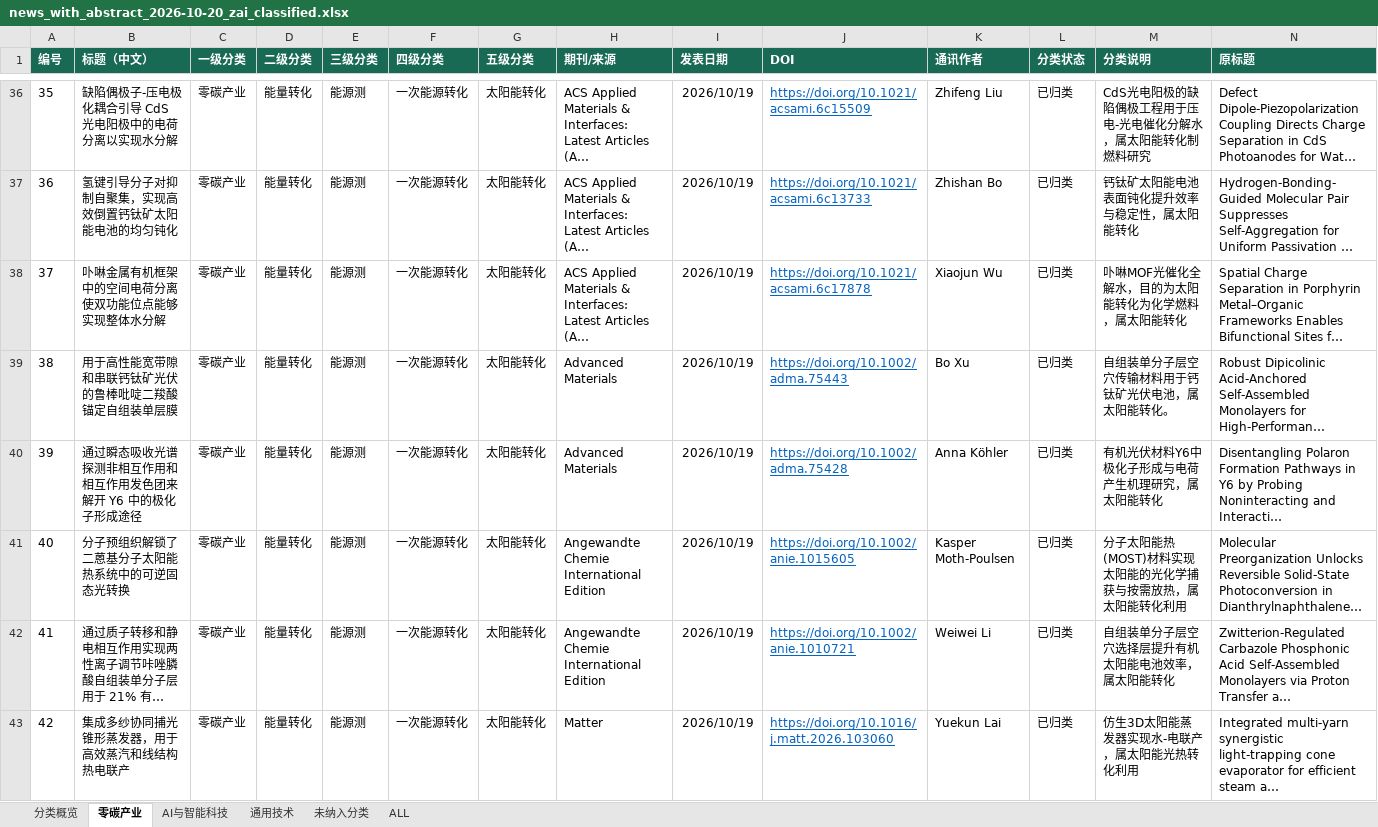
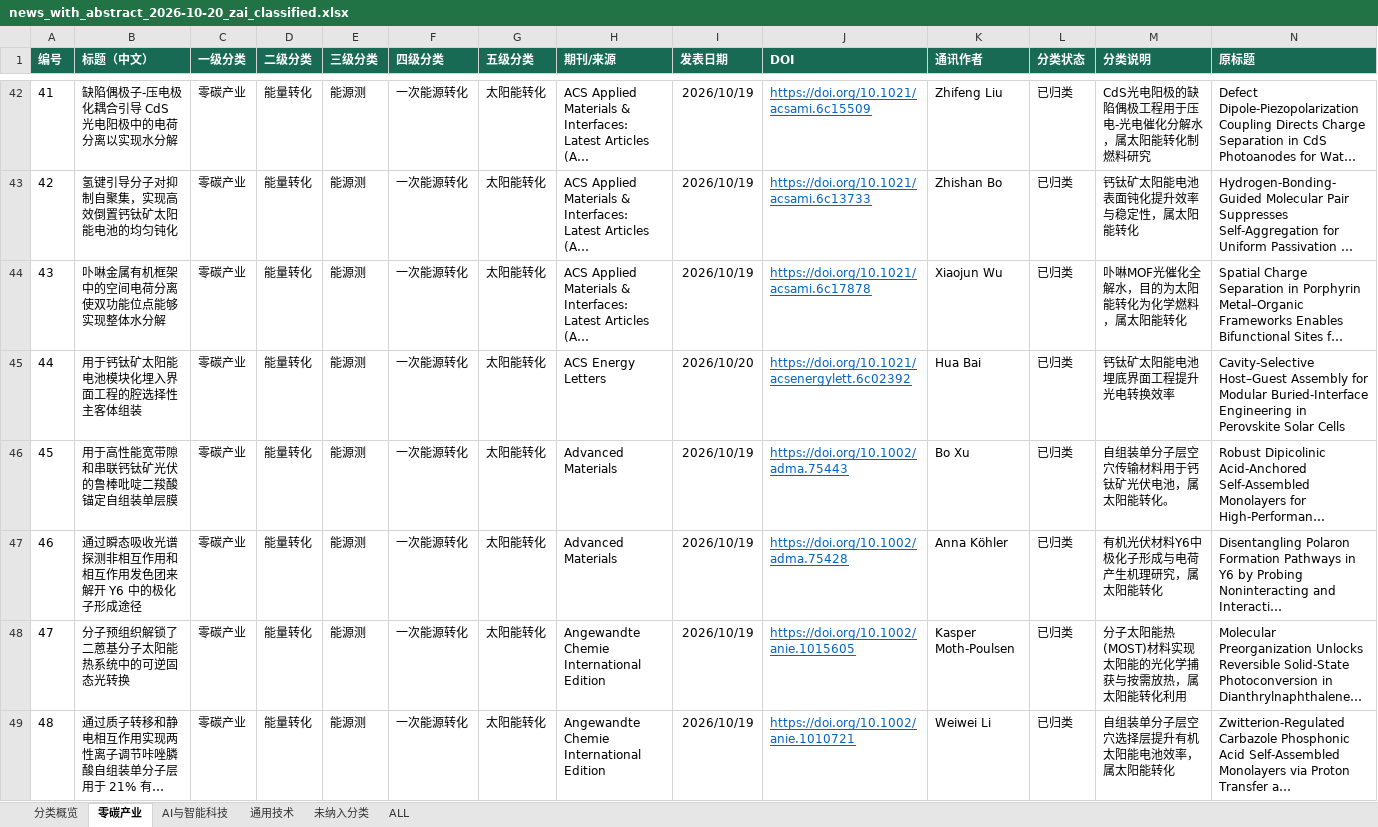
Before and after one commit to wodewoping-png/literature-rss-spider, an Excel workbook: output/daily_classified/news_with_abstract_2026-10-20_zai_classified.xlsx, sheet 零碳产业, drawn as a sheet; only a part is shown, gaps mark what is left out; the shorter side is filled out with more unchanged rows; long unchanged cells end in …; values as stored, in another font and other column widths than the file's, no borders; table styles not drawn; rows hold the shown columns only; the diff covers the shown part only; the diff names each change by its address in the sheet, - before the commit and + after, or states it on an @@ line.

```diff
--- a/output/daily_classified/news_with_abstract_2026-10-20_zai_classified.xlsx (sheet 零碳产业)
+++ b/output/daily_classified/news_with_abstract_2026-10-20_zai_classified.xlsx (sheet 零碳产业)
@@ column A (编号) renumbered from row 3 down @@
+row 45: 44 | 用于钙钛矿太阳能电池模块化埋入界面工程的腔选择性主客体组装 | 零碳产业 | 能量转化 | 能源测 | 一次能源转化 | 太阳能转化 | ACS Energy Letters | 2026/10/20 | https://doi.org/10.1021/acsenergylett.6c02392 | Hua Bai | 已归类 | 钙钛矿太阳能电池埋底界面工程提升光电转换效率 | Cavity-Selective Host–Guest Assembly for Modular Buried-Interface Engineering in Perovskite Solar Cells
```
Also changed, not shown: 26 added rows elsewhere in this sheet, sheet ALL, sheet 通用技术, sheet AI与智能科技, sheet 未纳入分类, sheet 分类概览, 2 other files.
